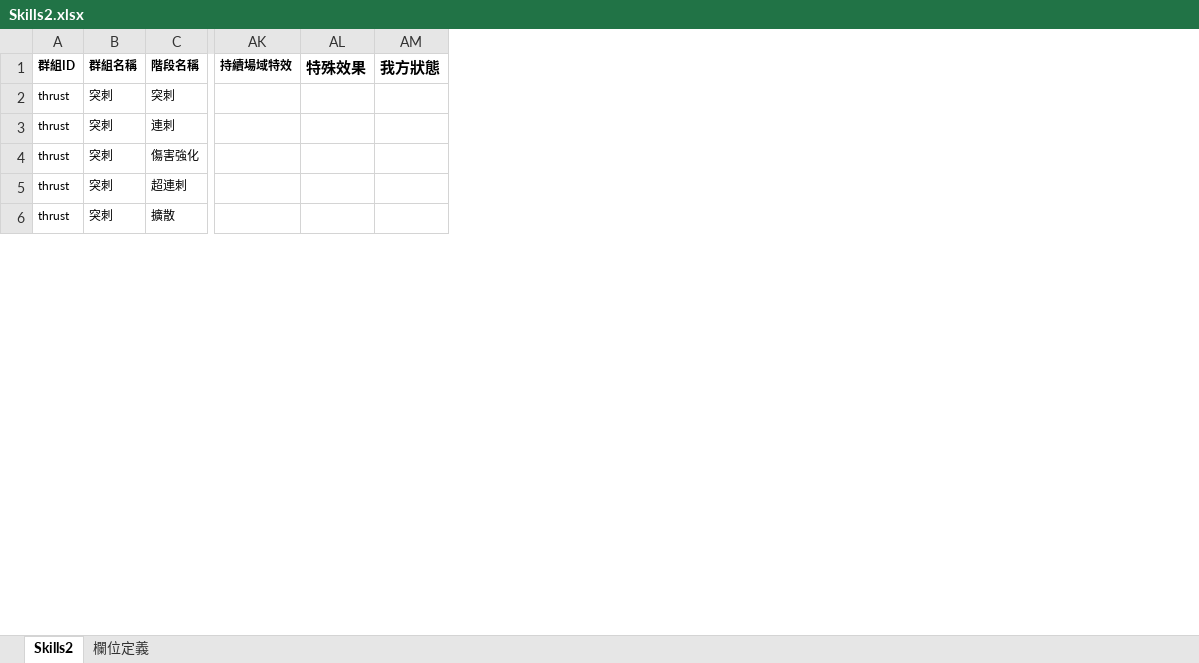
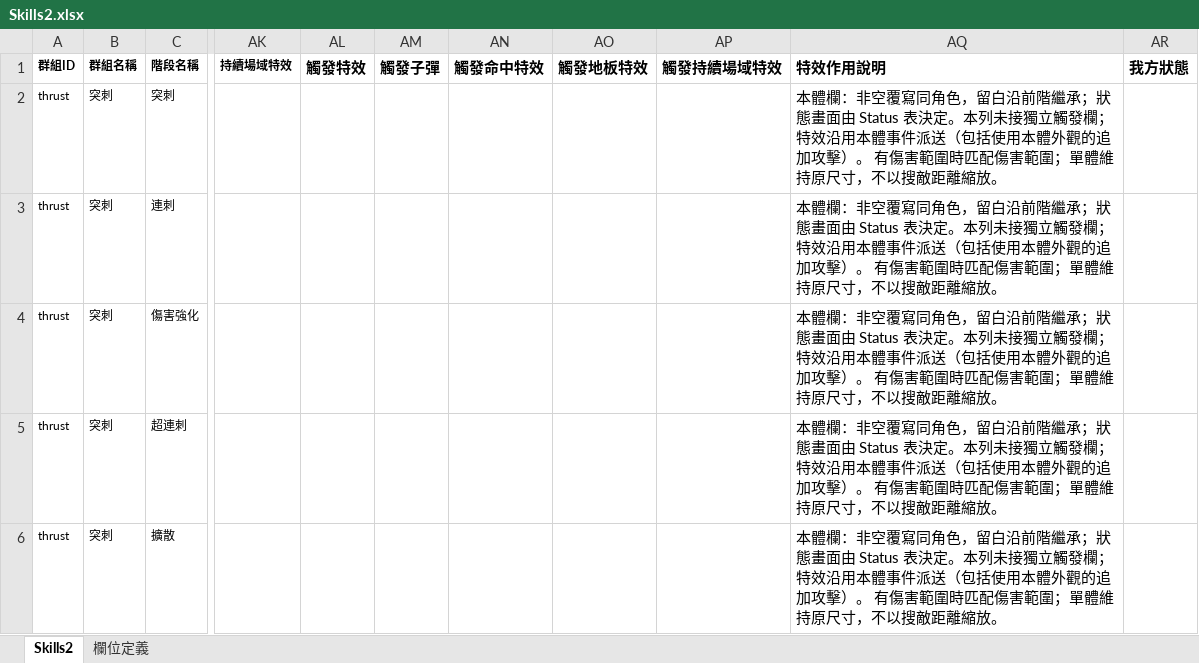
Before and after one commit to myKOF/Idle-RPG, an Excel workbook: config/Excel/Skills2.xlsx, sheet Skills2, drawn as a sheet; only a part is shown, gaps mark what is left out; values as stored, in another font and other column widths than the file's, no borders; removed rows and columns are numbered as before the commit, all else as after; the diff covers the shown part only; the diff names each change by its address in the sheet, - before the commit and + after, or states it on an @@ line.

Commit message:
[Codex] feat: Skills2 同列分離觸發特效與用途說明

```diff
--- a/config/Excel/Skills2.xlsx (sheet Skills2)
+++ b/config/Excel/Skills2.xlsx (sheet Skills2)
-column AL (特殊效果), empty
+column AL (觸發特效), empty
+column AM (觸發子彈), empty
+column AN (觸發命中特效), empty
+column AO (觸發地板特效), empty
+column AP (觸發持續場域特效), empty
+column AQ (特效作用說明), rows 2-6: all 本體欄：非空覆寫同角色，留白沿前階繼承；狀態畫面由 Status 表決定。本列未接獨立觸發欄；特效沿用本體事件派送（包括使用本體外觀的追加攻擊）。 有傷害範圍時匹配傷害範圍；單體維持原尺寸，不以搜敵距離縮放。
```
Also changed, not shown: 12 edited cells elsewhere in this sheet, sheet 欄位定義, 17 other files.
